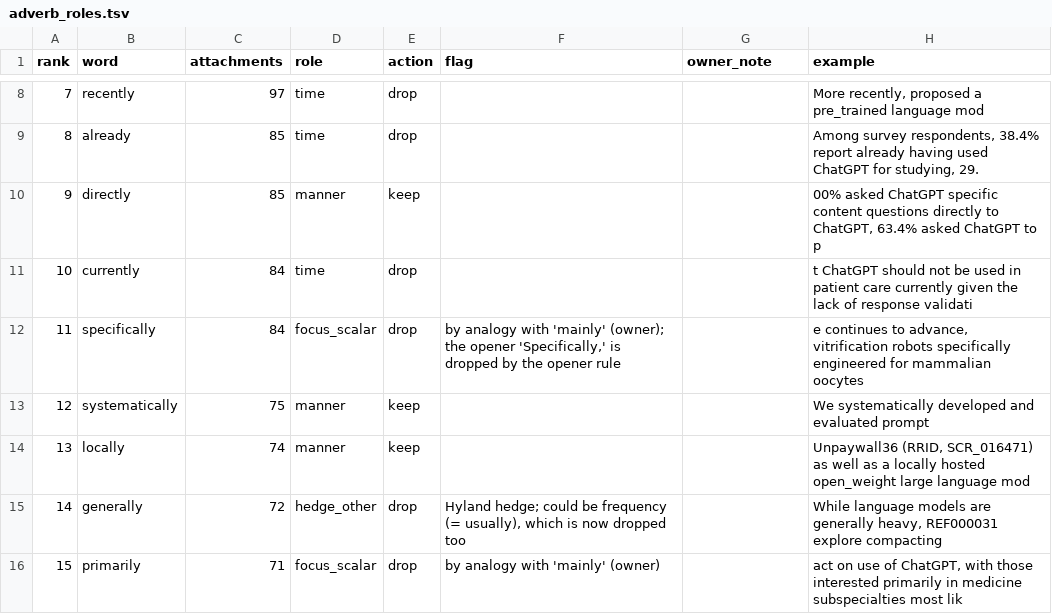
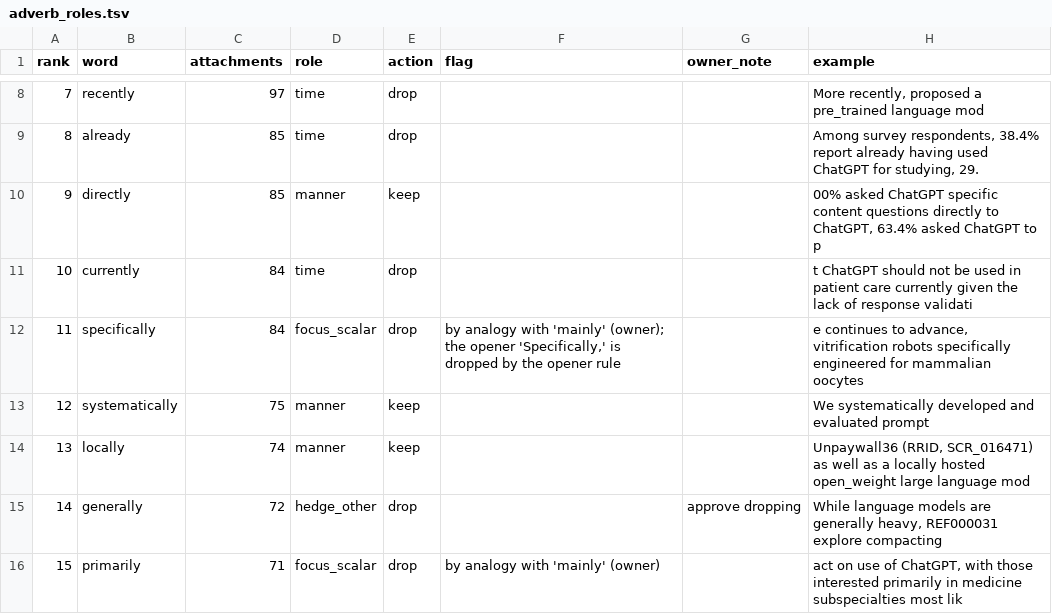
Before and after one commit to danieliormark/PhD_CNMF, a TSV file: fullscale_pipeline/g3_word_lists/adverb_roles.tsv, drawn as a sheet; only a part is shown, gaps mark what is left out; the diff covers the shown part only.

```diff
--- a/fullscale_pipeline/g3_word_lists/adverb_roles.tsv
+++ b/fullscale_pipeline/g3_word_lists/adverb_roles.tsv
@@ -14,3 +14,3 @@ rank	word	attachments	role	action	flag	owner_note	example
 13	locally	74	manner	keep			 Unpaywall36 (RRID, SCR_016471) as well as a locally hosted open_weight large language mod
-14	generally	72	hedge_other	drop	Hyland hedge; could be frequency (= usually), which is now dropped too		While language models are generally heavy, REF000031 explore compacting
+14	generally	72	hedge_other	drop		approve dropping	While language models are generally heavy, REF000031 explore compacting
 15	primarily	71	focus_scalar	drop	by analogy with 'mainly' (owner)		act on use of ChatGPT, with those interested primarily in medicine subspecialties most lik
```
Also changed, not shown: 15 edited cells elsewhere in this file, 2 other files.
